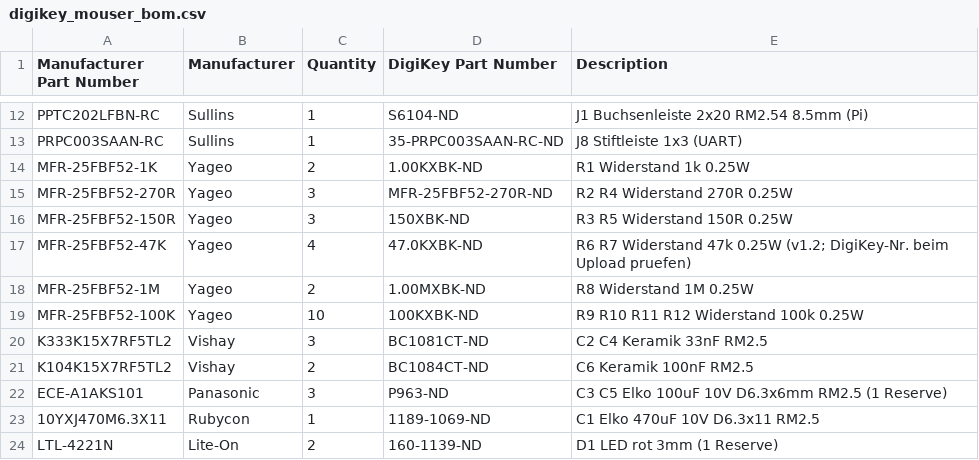
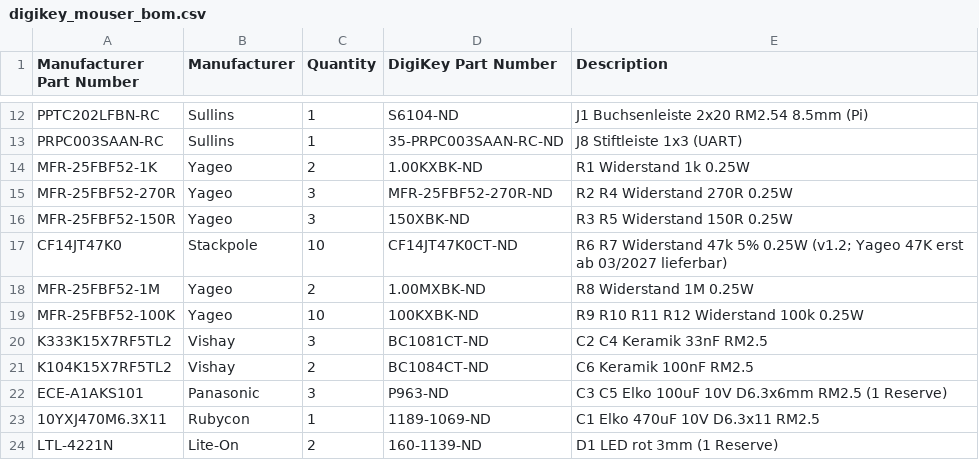
Before and after one commit to EduCardBoden/GameboyPi, a CSV file: bestellung/2_bauteile/digikey_mouser_bom.csv, drawn as a sheet; only a part is shown, gaps mark what is left out; removed rows and columns are numbered as before the commit, all else as after; the diff names each change by its address in the sheet, - before the commit and + after, or states it on an @@ line.

```diff
--- a/bestellung/2_bauteile/digikey_mouser_bom.csv
+++ b/bestellung/2_bauteile/digikey_mouser_bom.csv
-row 17: MFR-25FBF52-47K | Yageo | 4 | 47.0KXBK-ND | R6 R7 Widerstand 47k 0.25W (v1.2; DigiKey-Nr. beim Upload pruefen)
+row 17: CF14JT47K0 | Stackpole | 10 | CF14JT47K0CT-ND | R6 R7 Widerstand 47k 5% 0.25W (v1.2; Yageo 47K erst ab 03/2027 lieferbar)
```
Also changed, not shown: bom/bill-of-materials.csv, 6 other files.
